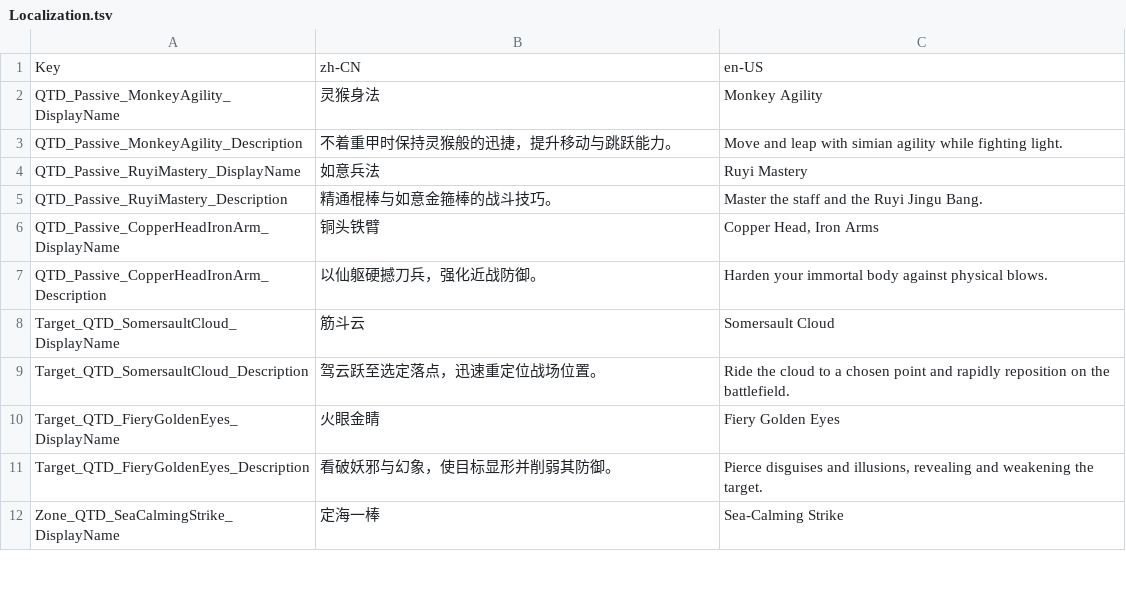
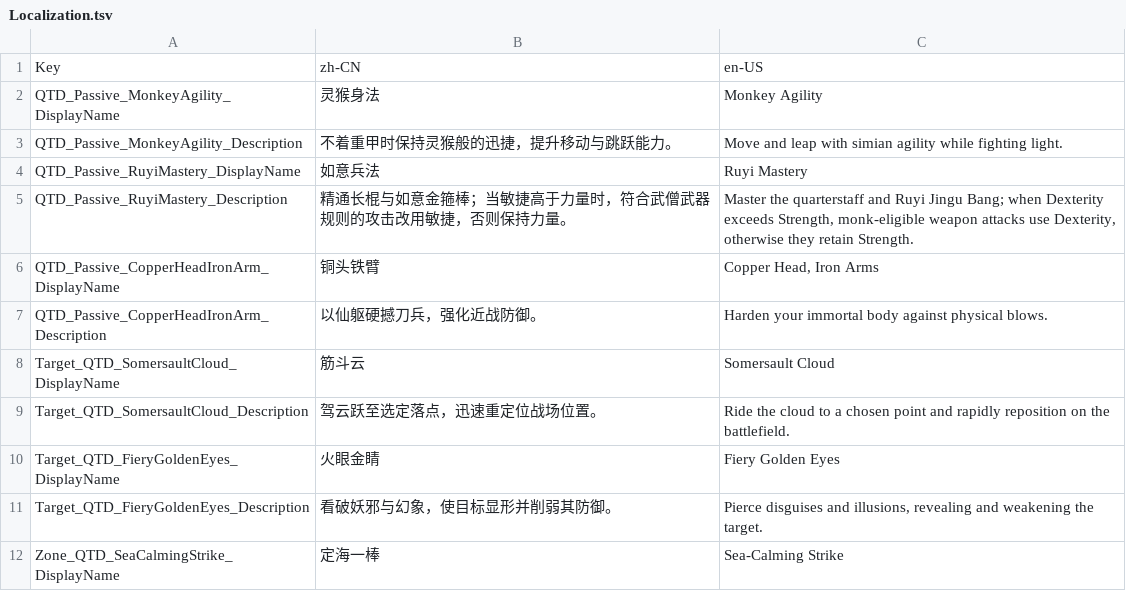
Before and after one commit to welcomelwd/bg3-qitian-dasheng, a TSV file: src/stats/Localization.tsv, drawn as a sheet; only a part is shown.

Commit message:
loc: describe Ruyi Mastery STR-DEX selection

```diff
--- a/src/stats/Localization.tsv
+++ b/src/stats/Localization.tsv
@@ -4,3 +4,3 @@ QTD_Passive_MonkeyAgility_Description	不着重甲时保持灵猴般的迅捷，
 QTD_Passive_RuyiMastery_DisplayName	如意兵法	Ruyi Mastery
-QTD_Passive_RuyiMastery_Description	精通棍棒与如意金箍棒的战斗技巧。	Master the staff and the Ruyi Jingu Bang.
+QTD_Passive_RuyiMastery_Description	精通长棍与如意金箍棒；当敏捷高于力量时，符合武僧武器规则的攻击改用敏捷，否则保持力量。	Master the quarterstaff and Ruyi Jingu Bang; when Dexterity exceeds Strength, monk-eligible weapon attacks use Dexterity, otherwise they retain Strength.
 QTD_Passive_CopperHeadIronArm_DisplayName	铜头铁臂	Copper Head, Iron Arms
```
